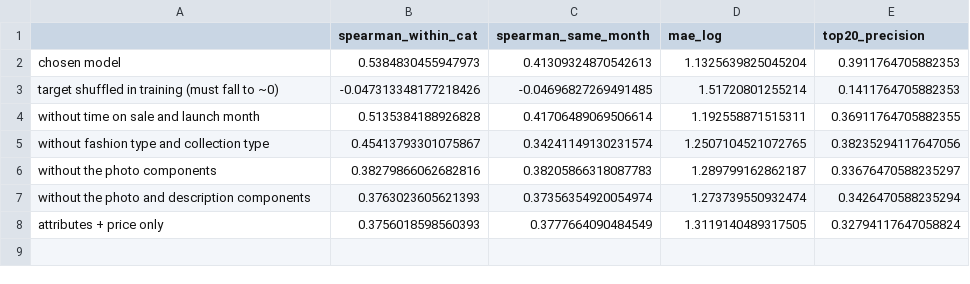
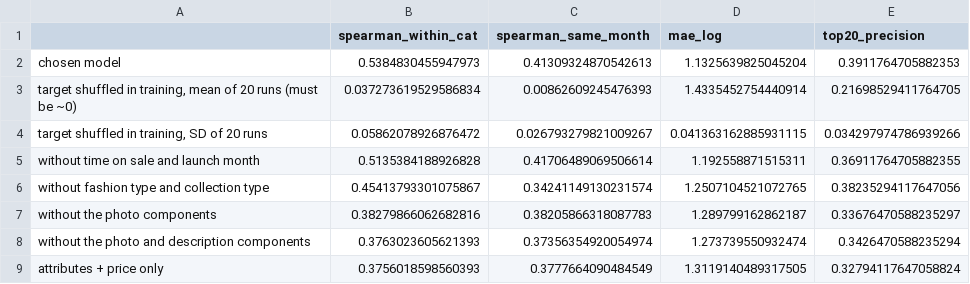
Before and after one commit to therealblitz00/ECQ, a CSV file: outputs/phase5b/leakage_checks.csv, drawn as a sheet; removed rows and columns are numbered as before the commit, all else as after; the diff names each change by its address in the sheet, - before the commit and + after, or states it on an @@ line.

Commit message:
Sprint 3: fixes from the second review
- Phase 5b: the feature choice is computed from the validation interval (similar products not kept
  for sales nor price); folds and bootstrap grouped by PROD_REF and PROD_REF_EQUIV joined; the
  shuffled-target check over 20 runs (0.04 +/- 0.06, 0.01 +/- 0.03); caveats on the analogue
  reference (mixed seasons) and on old planned dates.
- Phase 5: a largest-weights control for the sufficiency test; it shows the test mostly reflects
  the heavy blocks, and the claims are softened accordingly.
- Notebook: Cohen's d on FashionSigLIP similarities (now equal to the module), stale cells removed,
  138 answers on 99 queries, the computed choice described.
- Roadmap: Phase 5 / 5b / 6 status, Phase 5b section, output contracts for explanations.parquet and
  forecast.parquet with contract tests; provenance notes in the hand-written sidecars; progress.md.

```diff
--- a/outputs/phase5b/leakage_checks.csv
+++ b/outputs/phase5b/leakage_checks.csv
-row 3: target shuffled in training (must fall to ~0) | -0.047313348177218426 | -0.04696827269491485 | 1.51720801255214 | 0.1411764705882353
+row 3: target shuffled in training, mean of 20 runs (must be ~0) | 0.037273619529586834 | 0.00862609245476393 | 1.4335452754440914 | 0.21698529411764705
+row 4: target shuffled in training, SD of 20 runs | 0.05862078926876472 | 0.026793279821009267 | 0.041363162885931115 | 0.034297974786939266
```
Also changed, not shown: 13 other files.
